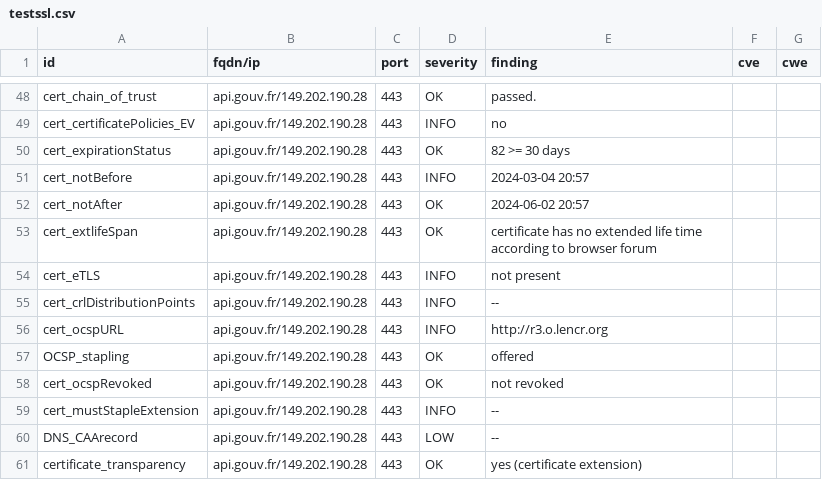
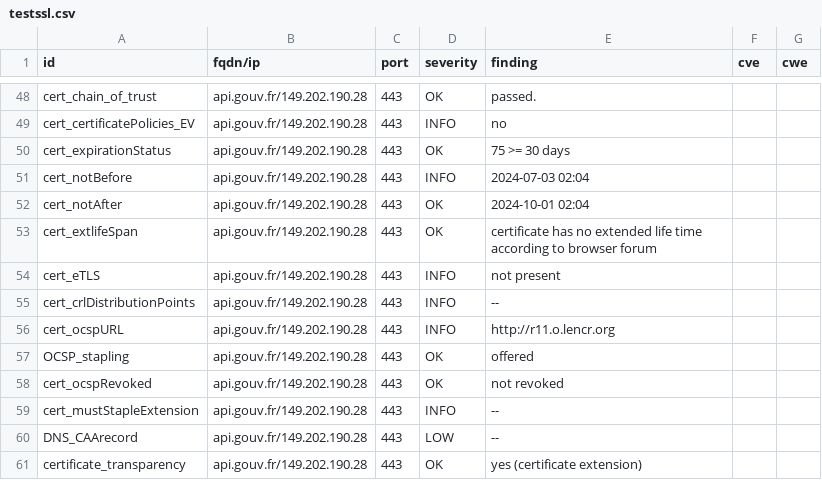
Before and after one commit to GKO-org/dashlordPrd1, a CSV file: results/aHR0cHM6Ly9hcGkuZ291di5mcg==/testssl.csv, drawn as a sheet; only a part is shown, gaps mark what is left out; the diff covers the shown part only.

Commit message:
update: https://api.gouv.fr

```diff
--- a/results/aHR0cHM6Ly9hcGkuZ291di5mcg==/testssl.csv
+++ b/results/aHR0cHM6Ly9hcGkuZ291di5mcg==/testssl.csv
@@ -49,5 +49,5 @@
 "cert_certificatePolicies_EV","api.gouv.fr/149.202.190.28","443","INFO","no","",""
-"cert_expirationStatus","api.gouv.fr/149.202.190.28","443","OK","82 >= 30 days","",""
-"cert_notBefore","api.gouv.fr/149.202.190.28","443","INFO","2024-03-04 20:57","",""
-"cert_notAfter","api.gouv.fr/149.202.190.28","443","OK","2024-06-02 20:57","",""
+"cert_expirationStatus","api.gouv.fr/149.202.190.28","443","OK","75 >= 30 days","",""
+"cert_notBefore","api.gouv.fr/149.202.190.28","443","INFO","2024-07-03 02:04","",""
+"cert_notAfter","api.gouv.fr/149.202.190.28","443","OK","2024-10-01 02:04","",""
 "cert_extlifeSpan","api.gouv.fr/149.202.190.28","443","OK","certificate has no extended life time according to browser forum","",""
@@ -55,3 +55,3 @@
 "cert_crlDistributionPoints","api.gouv.fr/149.202.190.28","443","INFO","--","",""
-"cert_ocspURL","api.gouv.fr/149.202.190.28","443","INFO","http://r3.o.lencr.org","",""
+"cert_ocspURL","api.gouv.fr/149.202.190.28","443","INFO","http://r11.o.lencr.org","",""
 "OCSP_stapling","api.gouv.fr/149.202.190.28","443","OK","offered","",""
```
Also changed, not shown: 12 edited cells elsewhere in this file, 10 other files.
